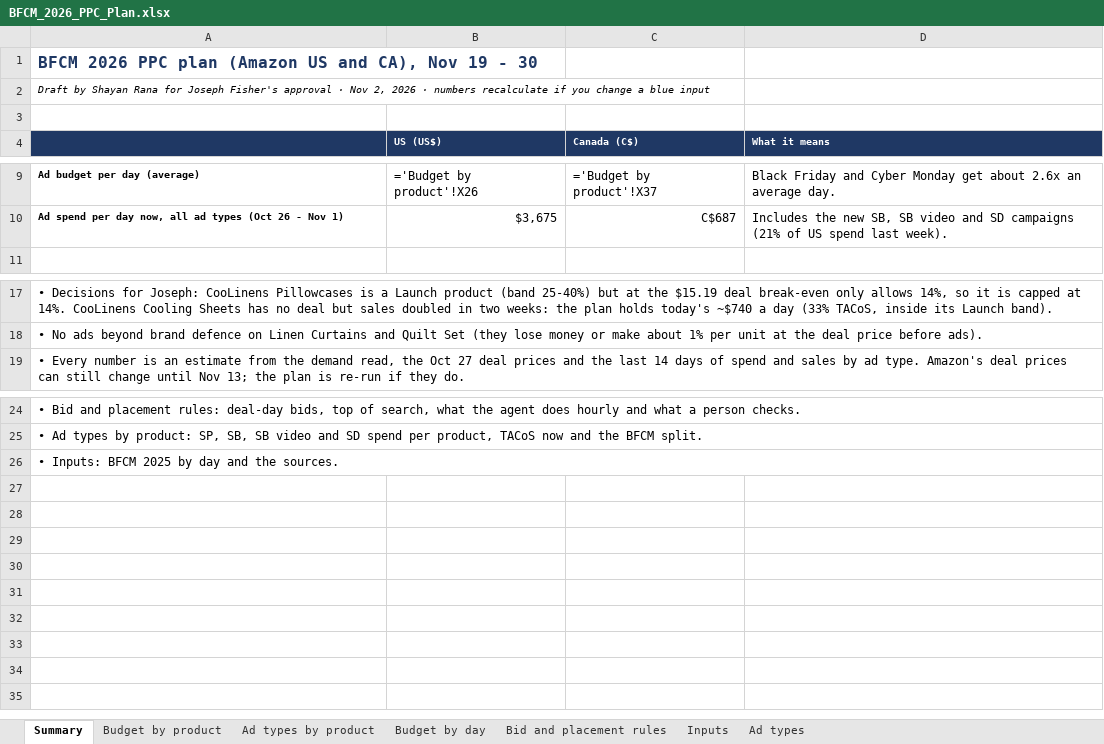
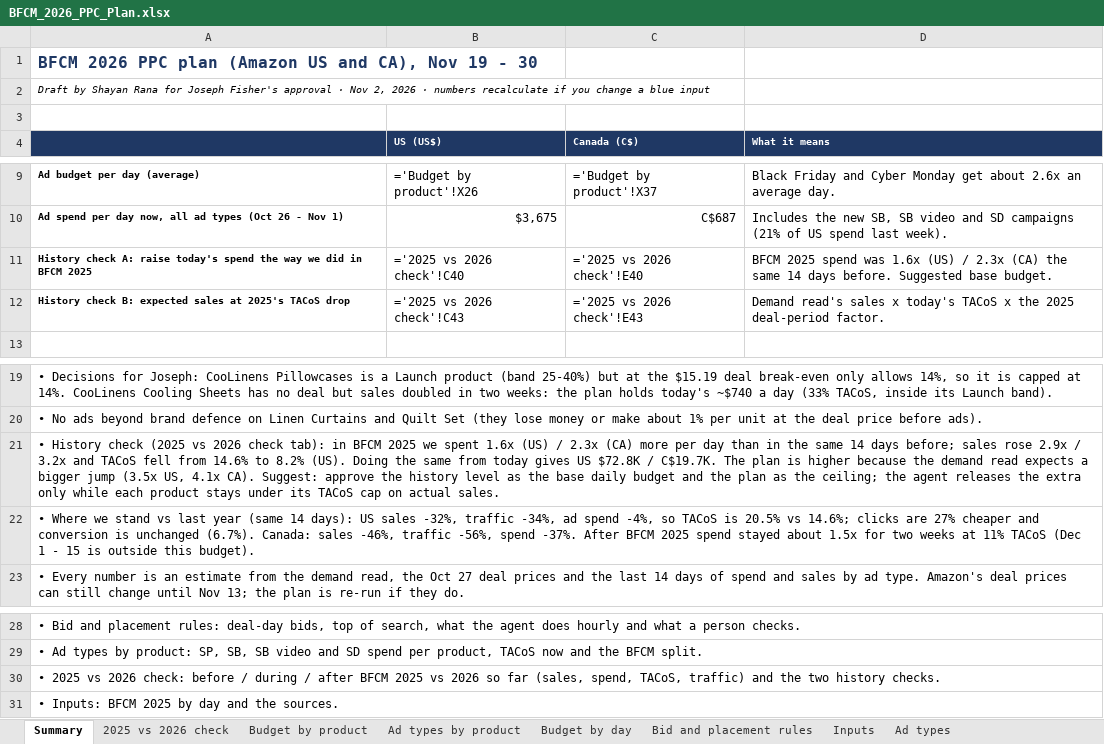
Before and after one commit to zarlish-web/PPC-Audit-, an Excel workbook: bfcm-2026/ppc-plan/BFCM_2026_PPC_Plan.xlsx, sheet Summary, drawn as a sheet; only a part is shown, gaps mark what is left out; values as stored, in another font and other column widths than the file's, no borders; formulas without a stored value are shown as written; the diff names each change by its address in the sheet, - before the commit and + after, or states it on an @@ line.

```diff
--- a/bfcm-2026/ppc-plan/BFCM_2026_PPC_Plan.xlsx (sheet Summary)
+++ b/bfcm-2026/ppc-plan/BFCM_2026_PPC_Plan.xlsx (sheet Summary)
+sheet tab: 2025 vs 2026 check
+row 11: History check A: raise today's spend the way we did in BFCM 2025 | ='2025 vs 2026 check'!C40 | ='2025 vs 2026 check'!E40 | BFCM 2025 spend was 1.6x (US) / 2.3x (CA) the same 14 days before. Suggested base budget.
+row 12: History check B: expected sales at 2025's TACoS drop | ='2025 vs 2026 check'!C43 | ='2025 vs 2026 check'!E43 | Demand read's sales x today's TACoS x the 2025 deal-period factor.
+row 21: • History check (2025 vs 2026 check tab): in BFCM 2025 we spent 1.6x (US) / 2.3x (CA) more per day than in the same 14 days before; sales rose 2.9x / 3.2x and TACoS fell from 14.6% to 8.2% (US). Doing the same from today gives US $72.8K / C$19.7K. The plan is higher because the demand read expects a bigger jump (3.5x US, 4.1x CA). Suggest: approve the history level as the base daily budget and the plan as the ceiling; the agent releases the extra only while each product stays under its TACoS cap on actual sales.
+row 22: • Where we stand vs last year (same 14 days): US sales -32%, traffic -34%, ad spend -4%, so TACoS is 20.5% vs 14.6%; clicks are 27% cheaper and conversion is unchanged (6.7%). Canada: sales -46%, traffic -56%, spend -37%. After BFCM 2025 spend stayed about 1.5x for two weeks at 11% TACoS (Dec 1 - 15 is outside this budget).
+row 30: • 2025 vs 2026 check: before / during / after BFCM 2025 vs 2026 so far (sales, spend, TACoS, traffic) and the two history checks.
```
Also changed, not shown: 2 other files.
